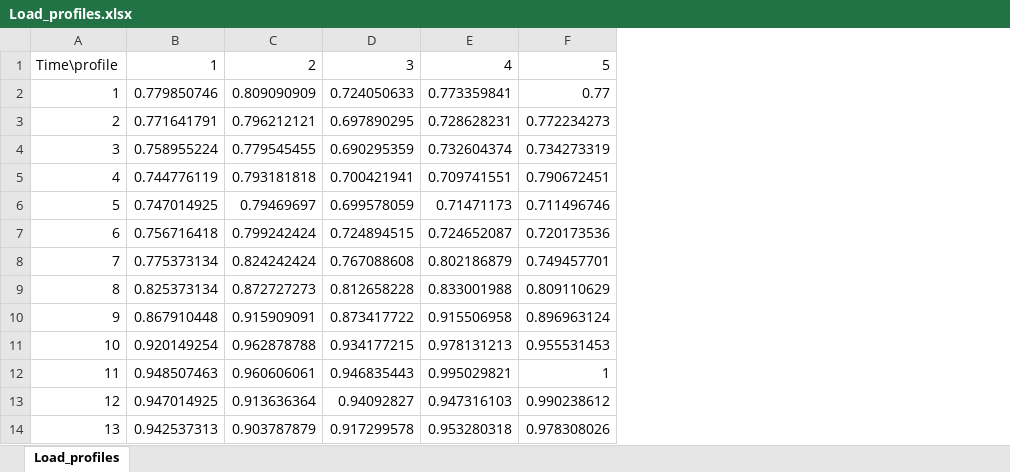
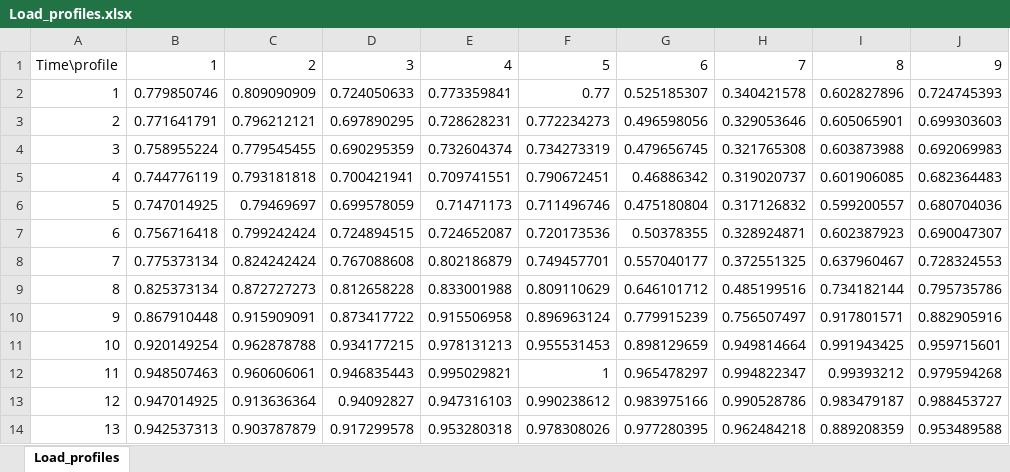
Before and after one commit to kwoong2001/pyomoatoz, an Excel workbook: Network_Reconfiguration/Distribution/Matpower/33Bus_Advanced/Pre_cal_data/Load_profiles.xlsx, sheet Load_profiles, drawn as a sheet; only a part is shown; values as stored, in another font and other column widths than the file's, no borders; the diff names each change by its address in the sheet, - before the commit and + after, or states it on an @@ line.

```diff
--- a/Network_Reconfiguration/Distribution/Matpower/33Bus_Advanced/Pre_cal_data/Load_profiles.xlsx (sheet Load_profiles)
+++ b/Network_Reconfiguration/Distribution/Matpower/33Bus_Advanced/Pre_cal_data/Load_profiles.xlsx (sheet Load_profiles)
+column G, rows 1-14: 6 | 0.525185307 | 0.496598056 | 0.479656745 | 0.46886342 | 0.475180804 | 0.50378355 | 0.557040177 | 0.646101712 | 0.779915239 | 0.898129659 | 0.965478297 | 0.983975166 | 0.977280395
+column H, rows 1-14: 7 | 0.340421578 | 0.329053646 | 0.321765308 | 0.319020737 | 0.317126832 | 0.328924871 | 0.372551325 | 0.485199516 | 0.756507497 | 0.949814664 | 0.994822347 | 0.990528786 | 0.962484218
+column I, rows 1-14: 8 | 0.602827896 | 0.605065901 | 0.603873988 | 0.601906085 | 0.599200557 | 0.602387923 | 0.637960467 | 0.734182144 | 0.917801571 | 0.991943425 | 0.99393212 | 0.983479187 | 0.889208359
+column J, rows 1-14: 9 | 0.724745393 | 0.699303603 | 0.692069983 | 0.682364483 | 0.680704036 | 0.690047307 | 0.728324553 | 0.795735786 | 0.882905916 | 0.959715601 | 0.979594268 | 0.988453727 | 0.953489588
```
Also changed, not shown: Network_Reconfiguration/Distribution/Matpower/33Bus_Advanced/Output_data/Dual/33bus_MINLP_Opt_problem_for_min_cost_Dual_Variables.xlsx, Network_Reconfiguration/Distribution/Matpower/33Bus_Advanced/Output_data/Variables/33bus_MINLP_Opt_problem_for_min_cost_Variables.xlsx, 10 other files.
